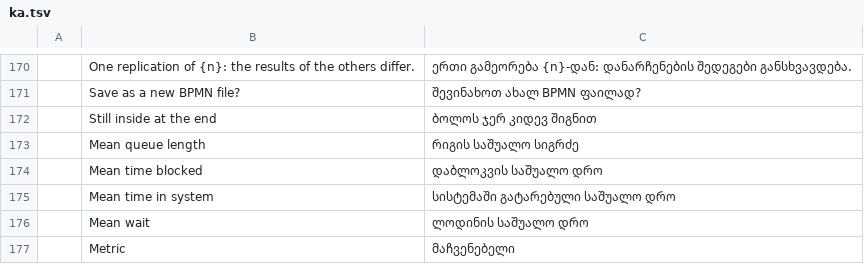
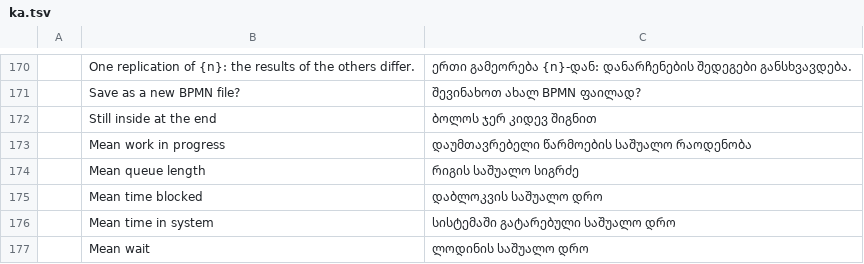
Before and after one commit to helenkwok/StochCraft, a TSV file: i18n/ka.tsv, drawn as a sheet; only a part is shown, gaps mark what is left out; the shorter side is filled out with more unchanged rows; the diff names each change by its address in the sheet, - before the commit and + after, or states it on an @@ line.

Commit message:
Case A of Schmitt et al. (2026) as a benchmark model, and time-average work in progress (#95)
The four-machine line of the paper's Table 4 (failures, buffers of 5 with
a 10 s transfer, weekend breaks, power per machine) is now a starting
model (stochcraft-cli new -t case-a) and tests/models/case-a.bpmn. A new
test runs its 25 replications and checks throughput, work in progress,
energy per part and each machine's time shares against the published
model measured exactly.

Servers, shared tasks, delays, batches and joins now report
mean_work_in_progress: the time-average number of entities inside, each
counted once (in transfer to the element, waiting, in service or held
while blocked). The golden digests change because every server reports
this one more value; no other result changes.

Closes #87.

```diff
--- a/i18n/ka.tsv
+++ b/i18n/ka.tsv
+row 173:  | Mean work in progress | დაუმთავრებელი წარმოების საშუალო რაოდენობა
```
Also changed, not shown: i18n/kk.tsv, i18n/lo.tsv, 57 other files.
